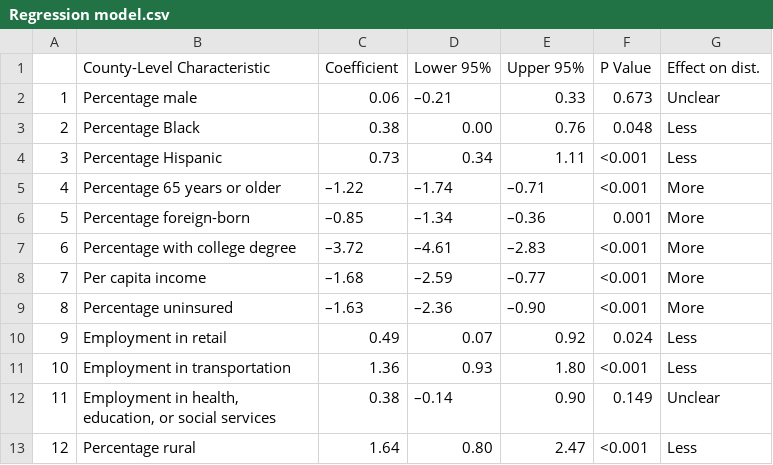
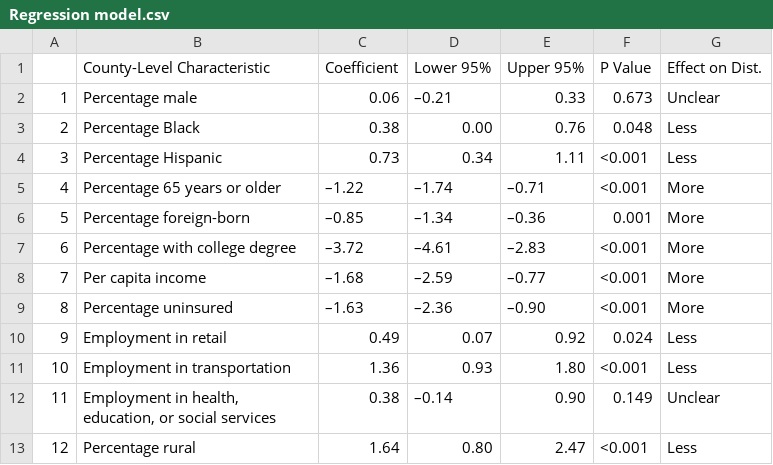
Before and after one commit to nolankav/covid19model, a CSV file: Regression model.csv, drawn as a sheet.

Commit message:
Update Regression model.csv

```diff
--- a/Regression model.csv
+++ b/Regression model.csv
@@ -1,2 +1,2 @@
-"","County-Level Characteristic","Coefficient","Lower 95%","Upper 95%","P Value","Effect on dist."
+"","County-Level Characteristic","Coefficient","Lower 95%","Upper 95%","P Value","Effect on Dist."
 "1","Percentage male"," 0.06","–0.21"," 0.33","0.673","Unclear"
```
